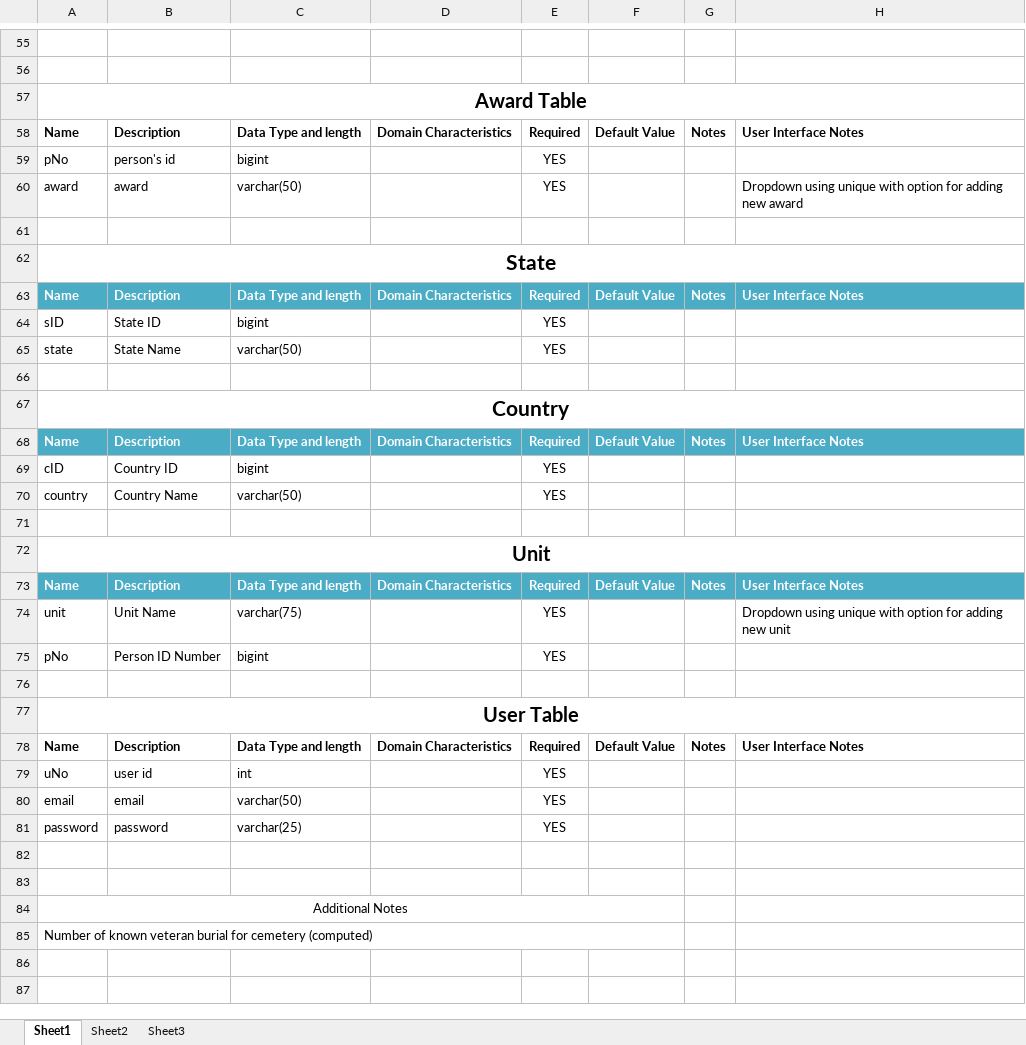
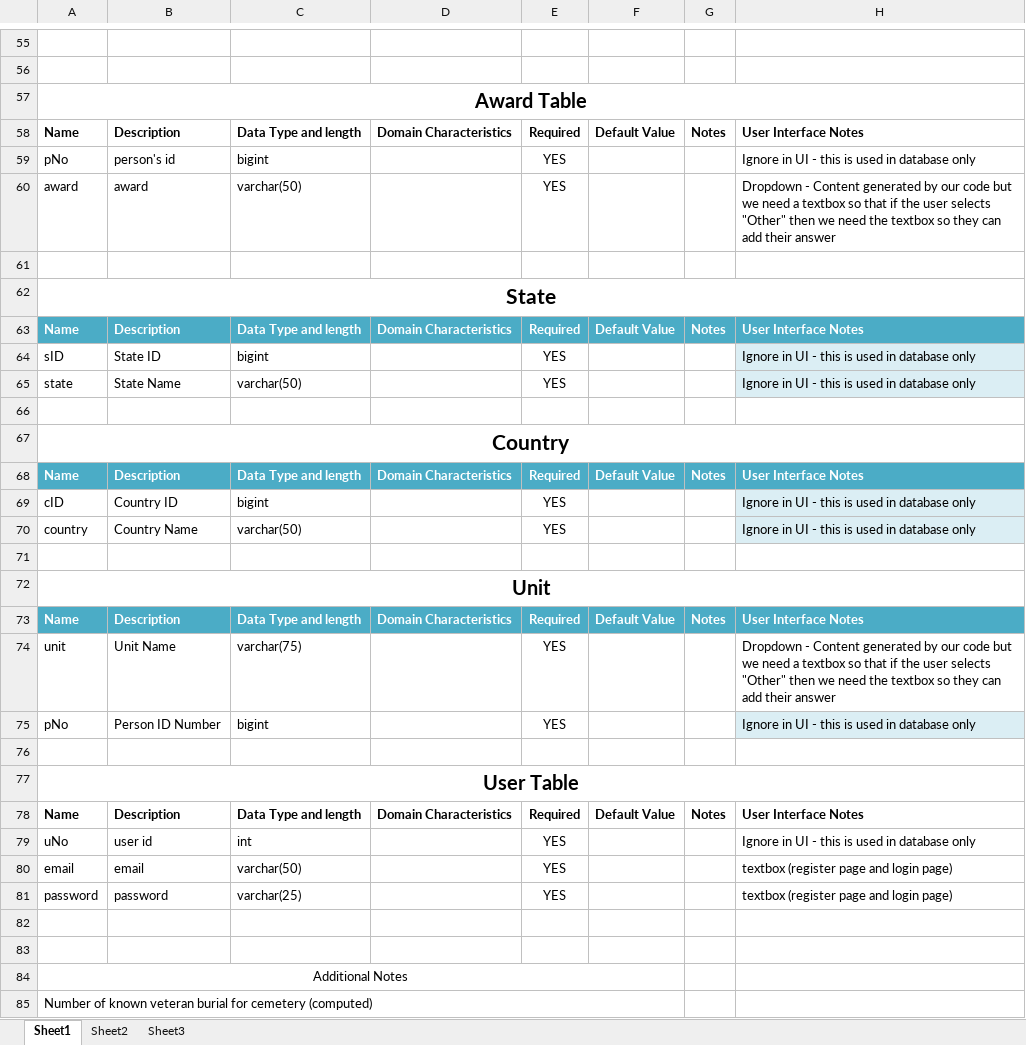
Before and after one commit to PallasDoesCode/VCP, an Excel workbook: Veterans Cemetary Project.xlsx, sheet Sheet1, drawn as a sheet; only a part is shown, gaps mark what is left out; values as stored, in another font and other column widths than the file's, no borders; conditional formats and table styles not drawn; the diff covers the shown part only; the diff names each change by its address in the sheet, - before the commit and + after, or states it on an @@ line.

```diff
--- a/Veterans Cemetary Project.xlsx (sheet Sheet1)
+++ b/Veterans Cemetary Project.xlsx (sheet Sheet1)
-H59: (empty)
+H59: Ignore in UI - this is used in database only
-H60: Dropdown using unique with option for adding new award
+H60: Dropdown - Content generated by our code but we need a textbox so that if the user selects "Other" then we need the textbox so they can add their answer
-H64:H65: (empty)
+H64:H65: Ignore in UI - this is used in database only
-H64:H65 fill: none
+H64:H65 fill: #DBEEF4
-H69:H70: (empty)
+H69:H70: Ignore in UI - this is used in database only
-H69:H70 fill: none
+H69:H70 fill: #DBEEF4
-H74: Dropdown using unique with option for adding new unit
+H74: Dropdown - Content generated by our code but we need a textbox so that if the user selects "Other" then we need the textbox so they can add their answer
-H75: (empty)
+H75: Ignore in UI - this is used in database only
-H75 fill: none
+H75 fill: #DBEEF4
-H79: (empty)
+H79: Ignore in UI - this is used in database only
-H80:H81: (empty)
+H80:H81: textbox (register page and login page)
```
Also changed, not shown: 37 edited cells elsewhere in this sheet.
